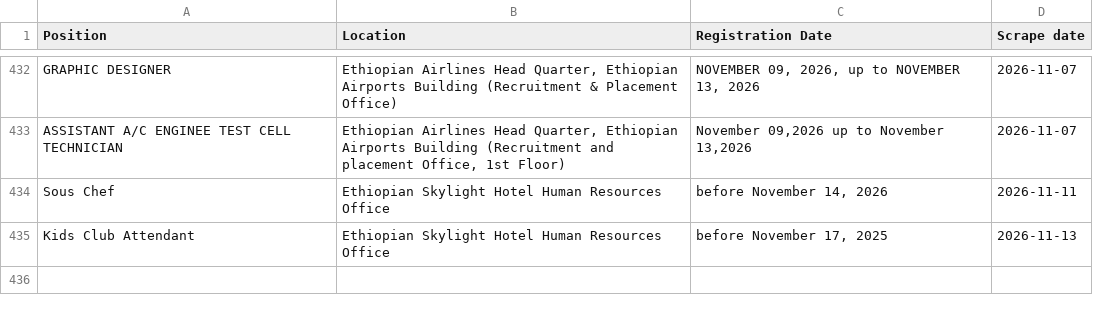
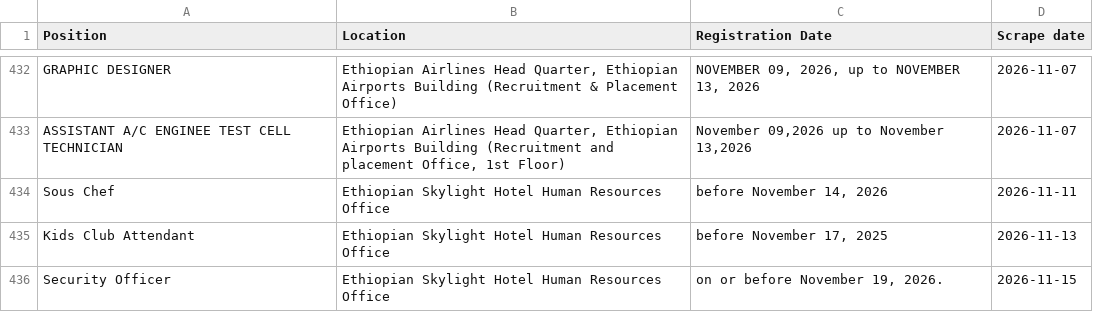
Before and after one commit to Imr-u/ET-Airlines, a CSV file: local_jobs/jobs.csv, drawn as a sheet; only a part is shown, gaps mark what is left out; the diff names each change by its address in the sheet, - before the commit and + after, or states it on an @@ line.

```diff
--- a/local_jobs/jobs.csv
+++ b/local_jobs/jobs.csv
+row 436: Security Officer | Ethiopian Skylight Hotel Human Resources Office | on or before November 19, 2026. | 2026-11-15
```
